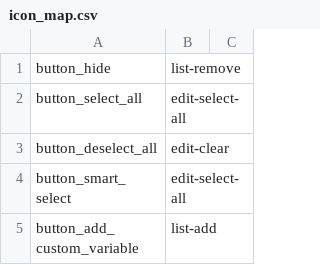
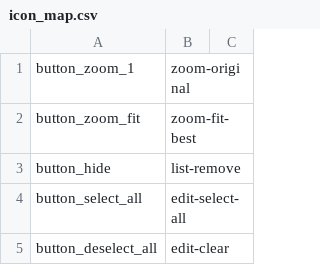
Before and after one commit to open-cogsci/OpenSesame, a CSV file: resources/theme/default/icon_map.csv, drawn as a sheet; only a part is shown; the shorter side is filled out with more unchanged rows.

Commit message:
sketchpad: add zoom restore and best-fitting zoom level

```diff
--- a/resources/theme/default/icon_map.csv
+++ b/resources/theme/default/icon_map.csv
@@ -1 +1,3 @@
+button_zoom_1,zoom-original,
+button_zoom_fit,zoom-fit-best,
 button_hide,list-remove,
```
Also changed, not shown: 3 other files.
